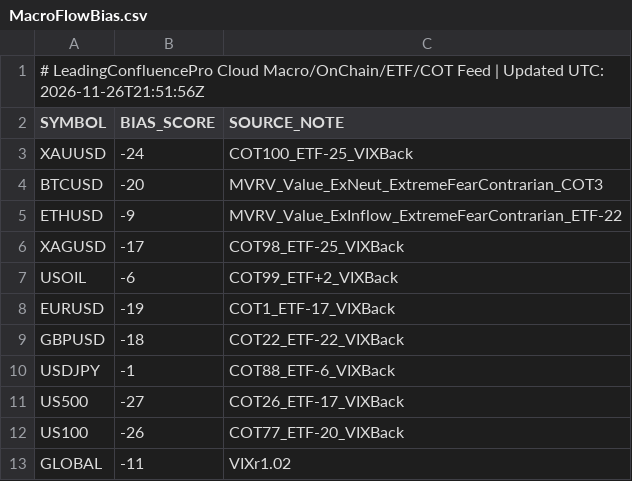
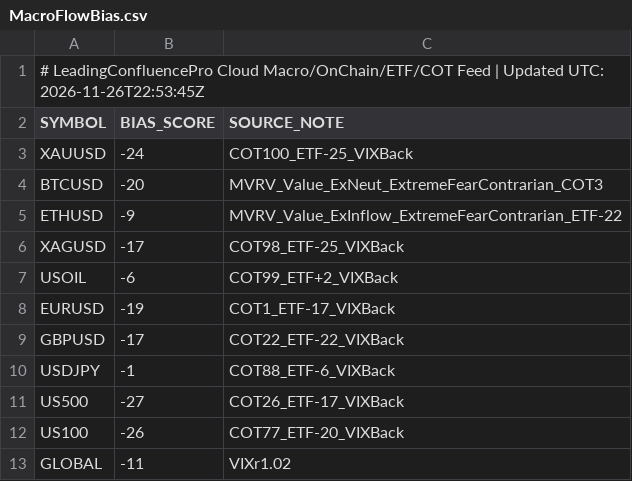
Before and after one commit to gamehotspot62/mt5-leading-confluence-cloud, a CSV file: data/MacroFlowBias.csv, drawn as a sheet.

```diff
--- a/data/MacroFlowBias.csv
+++ b/data/MacroFlowBias.csv
@@ -1,2 +1,2 @@
-# LeadingConfluencePro Cloud Macro/OnChain/ETF/COT Feed | Updated UTC: 2026-11-26T21:51:56Z
+# LeadingConfluencePro Cloud Macro/OnChain/ETF/COT Feed | Updated UTC: 2026-11-26T22:53:45Z
 SYMBOL,BIAS_SCORE,SOURCE_NOTE
@@ -8,3 +8,3 @@ USOIL,-6,COT99_ETF+2_VIXBack
 EURUSD,-19,COT1_ETF-17_VIXBack
-GBPUSD,-18,COT22_ETF-22_VIXBack
+GBPUSD,-17,COT22_ETF-22_VIXBack
 USDJPY,-1,COT88_ETF-6_VIXBack
```
Also changed, not shown: 3 other files.
